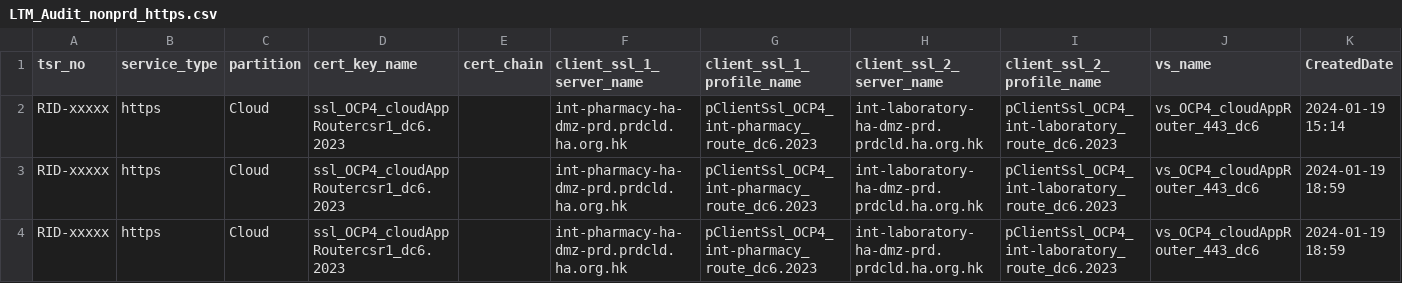
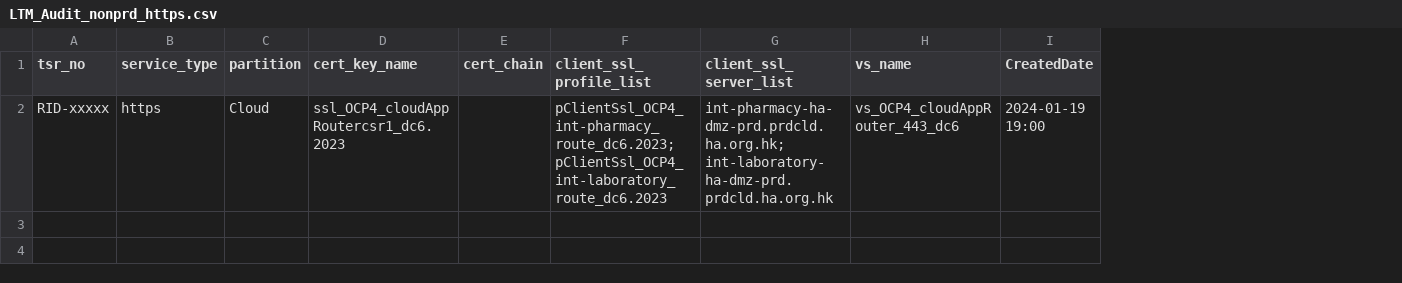
Before and after one commit to igslxylon/HA_F5_LTM_Automate, a CSV file: LTM_Audit_nonprd_https.csv, drawn as a sheet; removed rows and columns are numbered as before the commit, all else as after; the diff names each change by its address in the sheet, - before the commit and + after, or states it on an @@ line.

Commit message:
Audit for tsr_no: RID-xxxxx at 2024-01-19 19:00

```diff
--- a/LTM_Audit_nonprd_https.csv
+++ b/LTM_Audit_nonprd_https.csv
-column F (client_ssl_1_server_name), row 3: int-pharmacy-ha-dmz-prd.prdcld.ha.org.hk
-column G (client_ssl_1_profile_name), row 3: pClientSsl_OCP4_int-pharmacy_route_dc6.2023
-column H (client_ssl_2_server_name), row 3: int-laboratory-ha-dmz-prd.prdcld.ha.org.hk
-column I (client_ssl_2_profile_name), row 3: pClientSsl_OCP4_int-laboratory_route_dc6.2023
+column F (client_ssl_profile_list), row 2: pClientSsl_OCP4_int-pharmacy_route_dc6.2023; pClientSsl_OCP4_int-laboratory_route_dc6.2023
+column G (client_ssl_server_list), row 2: int-pharmacy-ha-dmz-prd.prdcld.ha.org.hk; int-laboratory-ha-dmz-prd.prdcld.ha.org.hk
-row 2: RID-xxxxx | https | Cloud | ssl_OCP4_cloudAppRoutercsr1_dc6.2023 |  | int-pharmacy-ha-dmz-prd.prdcld.ha.org.hk | pClientSsl_OCP4_int-pharmacy_route_dc6.2023 | int-laboratory-ha-dmz-prd.prdcld.ha.org.hk | pClientSsl_OCP4_int-laboratory_route_dc6.2023 | vs_OCP4_cloudAppRouter_443_dc6 | 2024-01-19 15:14
-I2 (CreatedDate): 2024-01-19 18:59
+I2 (CreatedDate): 2024-01-19 19:00
-row 4: RID-xxxxx | https | Cloud | ssl_OCP4_cloudAppRoutercsr1_dc6.2023 |  | int-pharmacy-ha-dmz-prd.prdcld.ha.org.hk | pClientSsl_OCP4_int-pharmacy_route_dc6.2023 | int-laboratory-ha-dmz-prd.prdcld.ha.org.hk | pClientSsl_OCP4_int-laboratory_route_dc6.2023 | vs_OCP4_cloudAppRouter_443_dc6 | 2024-01-19 18:59
```
